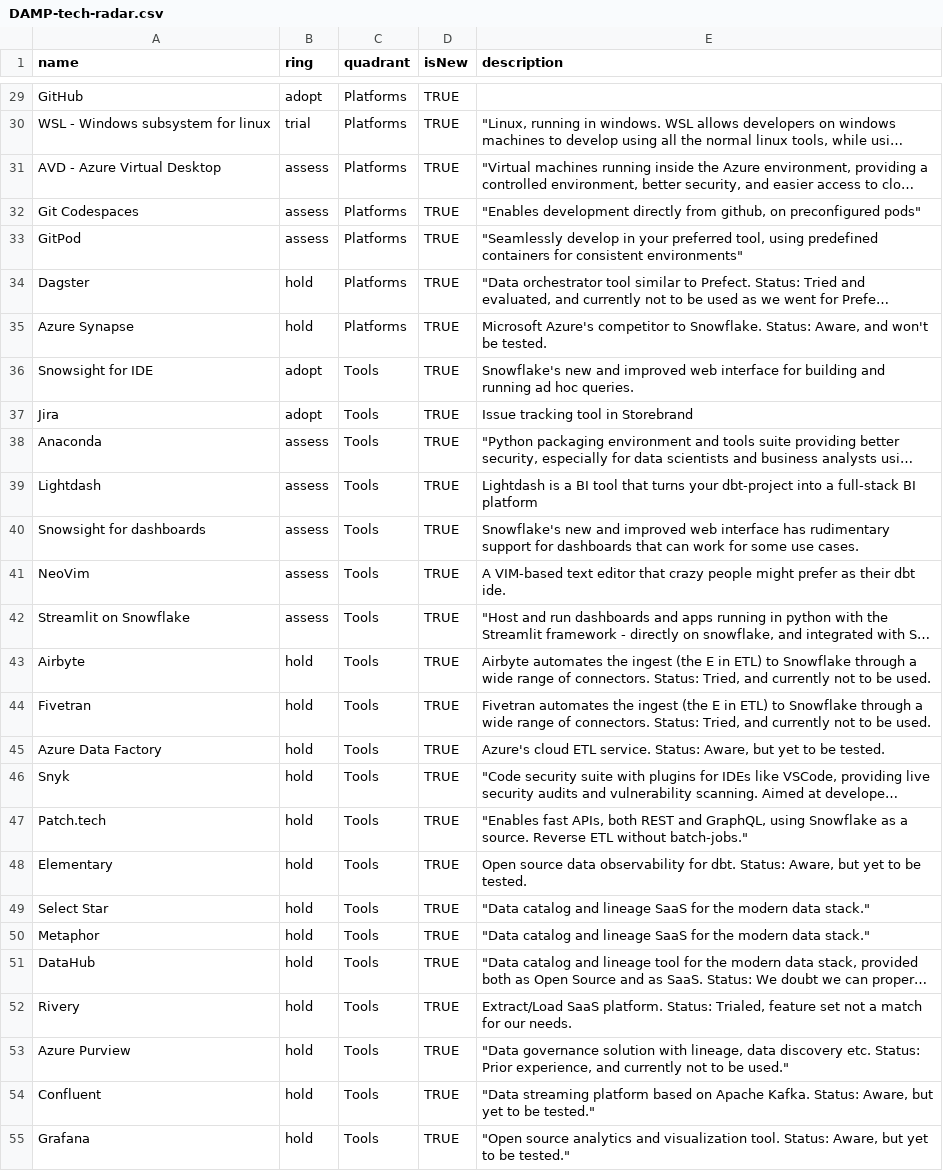
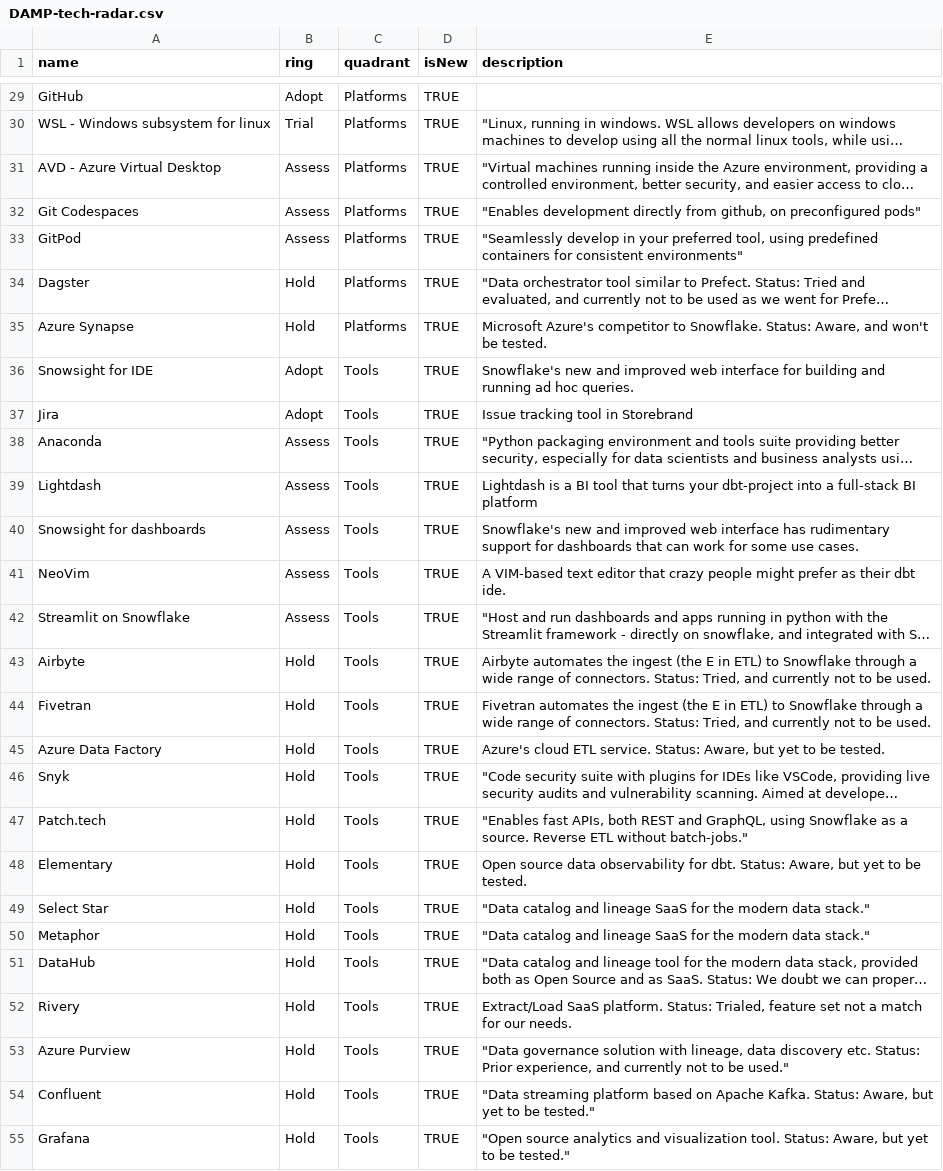
Before and after one commit to Storebrand-Technology-A-D/damp-feature-radar, a CSV file: DAMP-tech-radar.csv, drawn as a sheet; only a part is shown, gaps mark what is left out; long unchanged cells end in …; the diff covers the shown part only; the diff names each change by its address in the sheet, - before the commit and + after, or states it on an @@ line.

```diff
--- a/DAMP-tech-radar.csv
+++ b/DAMP-tech-radar.csv
-B29 (ring): adopt
+B29 (ring): Adopt
-B30 (ring): trial
+B30 (ring): Trial
-B31:B33 (ring): assess
+B31:B33 (ring): Assess
-B34:B35 (ring): hold
+B34:B35 (ring): Hold
-B36:B37 (ring): adopt
+B36:B37 (ring): Adopt
-B38:B42 (ring): assess
+B38:B42 (ring): Assess
-B43:B55 (ring): hold
+B43:B55 (ring): Hold
```
Also changed, not shown: 53 edited cells elsewhere in this file.
